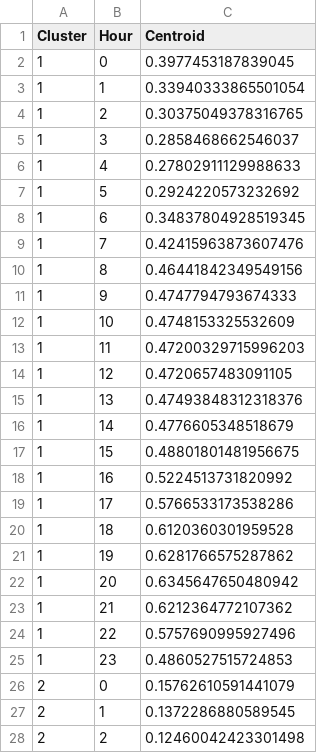
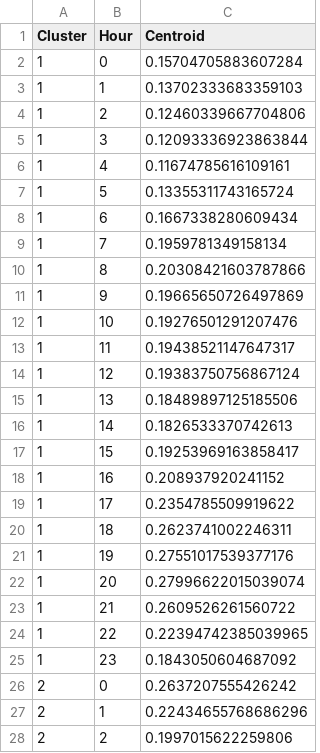
Before and after one commit to LorenzoGiannuzzo/PyARC, a CSV file: data/Centroids/centroid_data.csv, drawn as a sheet; only a part is shown; the diff covers the shown part only.

```diff
--- a/data/Centroids/centroid_data.csv
+++ b/data/Centroids/centroid_data.csv
@@ -1,28 +1,28 @@
 Cluster,Hour,Centroid
-1,0,0.3977453187839045
-1,1,0.33940333865501054
-1,2,0.30375049378316765
-1,3,0.2858468662546037
-1,4,0.27802911129988633
-1,5,0.2924220573232692
-1,6,0.34837804928519345
-1,7,0.42415963873607476
-1,8,0.46441842349549156
-1,9,0.4747794793674333
-1,10,0.4748153325532609
-1,11,0.47200329715996203
-1,12,0.4720657483091105
-1,13,0.47493848312318376
-1,14,0.4776605348518679
-1,15,0.48801801481956675
-1,16,0.5224513731820992
-1,17,0.5766533173538286
-1,18,0.6120360301959528
-1,19,0.6281766575287862
-1,20,0.6345647650480942
-1,21,0.6212364772107362
-1,22,0.5757690995927496
-1,23,0.4860527515724853
-2,0,0.15762610591441079
-2,1,0.1372286880589545
-2,2,0.12460042423301498
+1,0,0.15704705883607284
+1,1,0.13702333683359103
+1,2,0.12460339667704806
+1,3,0.12093336923863844
+1,4,0.11674785616109161
+1,5,0.13355311743165724
+1,6,0.1667338280609434
+1,7,0.1959781349158134
+1,8,0.20308421603787866
+1,9,0.19665650726497869
+1,10,0.19276501291207476
+1,11,0.19438521147647317
+1,12,0.19383750756867124
+1,13,0.18489897125185506
+1,14,0.1826533370742613
+1,15,0.19253969163858417
+1,16,0.208937920241152
+1,17,0.2354785509919622
+1,18,0.2623741002246311
+1,19,0.27551017539377176
+1,20,0.27996622015039074
+1,21,0.2609526261560722
+1,22,0.22394742385039965
+1,23,0.1843050604687092
+2,0,0.2637207555426242
+2,1,0.22434655768686296
+2,2,0.1997015622259806
```
Also changed, not shown: 69 edited cells elsewhere in this file, 8 other files.
